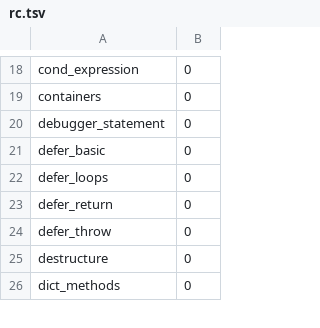
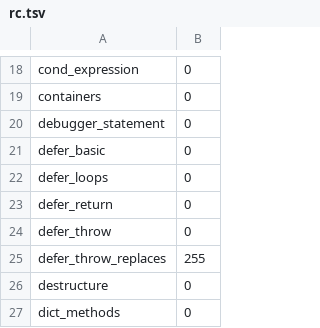
Before and after one commit to yhirose/culebra, a TSV file: tools/bench/vm_cases/expected/rc.tsv, drawn as a sheet; only a part is shown, gaps mark what is left out.

Commit message:
defer: a throw during an unwind replaces the exception in flight, and the unwind goes on
A defer that threw while its scope was unwinding abandoned the rest of the
frame on the spot: the frame's bindings were never released (a true leak —
their drop never ran), its remaining defers ran late, after the caller's
catch body, and --jit stranded the C++ exception object the throw replaced.
The same defer throwing on the normal path always left the frame in order.

Now the replacement takes over from that scope outward. The executor keeps
it as an exception_ptr, finishes the scope's releases and the enclosing
steps, and re-raises it at the frame's foot; unwind_frames re-raises from
inside its own handler, where the replacement is the exception being
handled (the caller's `throw;` re-raised the one it replaced, so an
uncaught replacement reported the original on the executor only). The
lowering makes a pad's defer run its one invoke: the relay ends the
exception the region was carrying, stores the replacement in the region's
slot and rejoins the ladder.

An enclosing try of the same frame can catch the replacement. A try body's
own defers stay outside its catch's reach, on the throw exit as on the
normal one, and a throwing defer still abandons the rest of its own
scope's defers.

Ordinary throws pay for the invoke's call-site entry only: +2% per throw
through six defer-carrying frames, none through frames without a defer.

```diff
--- a/tools/bench/vm_cases/expected/rc.tsv
+++ b/tools/bench/vm_cases/expected/rc.tsv
@@ -24,2 +24,3 @@ defer_return	0
 defer_throw	0
+defer_throw_replaces	255
 destructure	0
```
Also changed, not shown: 12 other files.
